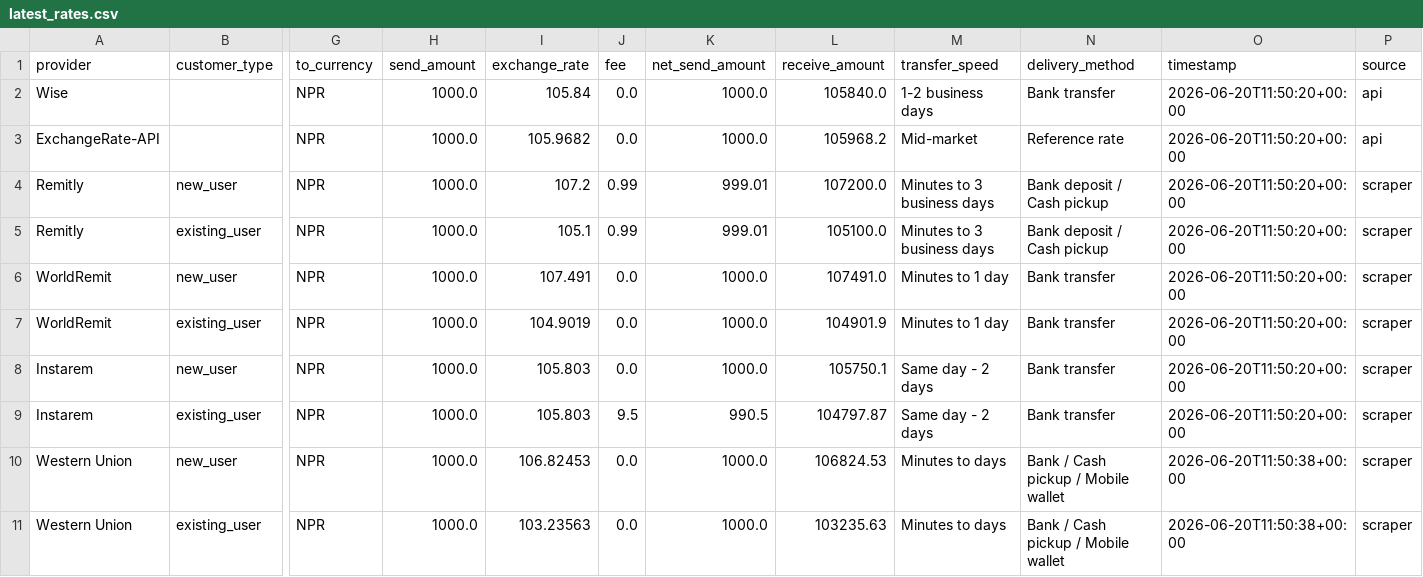
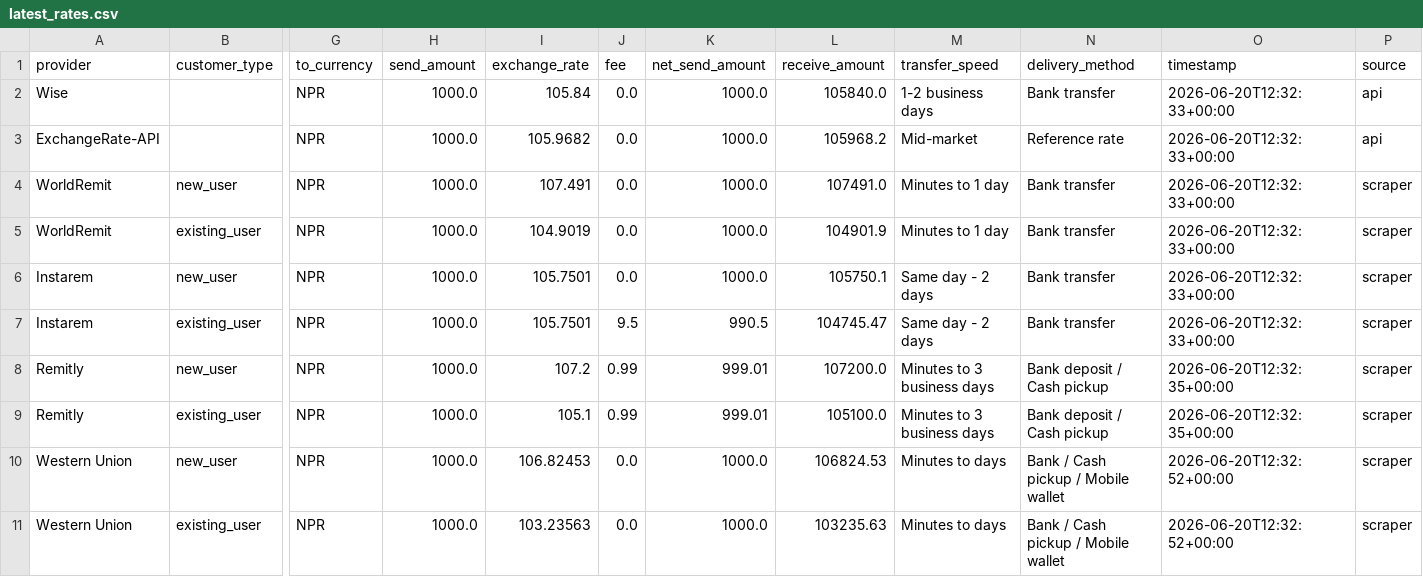
Before and after one commit to GhulamPickthebest/PaisaPathau, a CSV file: data/latest_rates.csv, drawn as a sheet; only a part is shown, gaps mark what is left out; removed rows and columns are numbered as before the commit, all else as after; rows hold the shown columns only; the diff names each change by its address in the sheet, - before the commit and + after, or states it on an @@ line.

```diff
--- a/data/latest_rates.csv
+++ b/data/latest_rates.csv
-O2:O3 (timestamp): 2026-06-20T11:50:20+00:00
+O2:O3 (timestamp): 2026-06-20T12:32:33+00:00
-row 4: Remitly | new_user | NPR | 1000.0 | 107.2 | 0.99 | 999.01 | 107200.0 | Minutes to 3 business days | Bank deposit / Cash pickup | 2026-06-20T11:50:20+00:00 | scraper
-row 5: Remitly | existing_user | NPR | 1000.0 | 105.1 | 0.99 | 999.01 | 105100.0 | Minutes to 3 business days | Bank deposit / Cash pickup | 2026-06-20T11:50:20+00:00 | scraper
-O4:O7 (timestamp): 2026-06-20T11:50:20+00:00
+O4:O7 (timestamp): 2026-06-20T12:32:33+00:00
-I6:I7 (exchange_rate): 105.803
+I6:I7 (exchange_rate): 105.7501
-L7 (receive_amount): 104797.87
+L7 (receive_amount): 104745.47
+row 8: Remitly | new_user | NPR | 1000.0 | 107.2 | 0.99 | 999.01 | 107200.0 | Minutes to 3 business days | Bank deposit / Cash pickup | 2026-06-20T12:32:35+00:00 | scraper
+row 9: Remitly | existing_user | NPR | 1000.0 | 105.1 | 0.99 | 999.01 | 105100.0 | Minutes to 3 business days | Bank deposit / Cash pickup | 2026-06-20T12:32:35+00:00 | scraper
-O10:O11 (timestamp): 2026-06-20T11:50:38+00:00
+O10:O11 (timestamp): 2026-06-20T12:32:52+00:00
```
Also changed, not shown: 4 other files.
